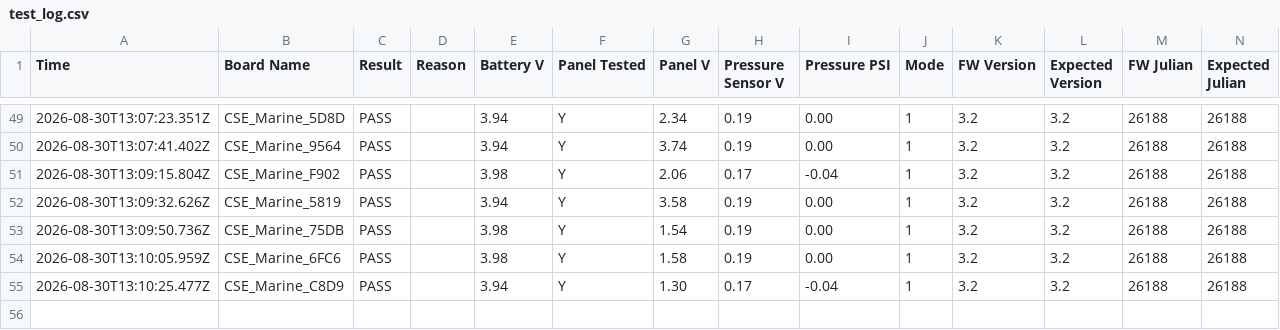
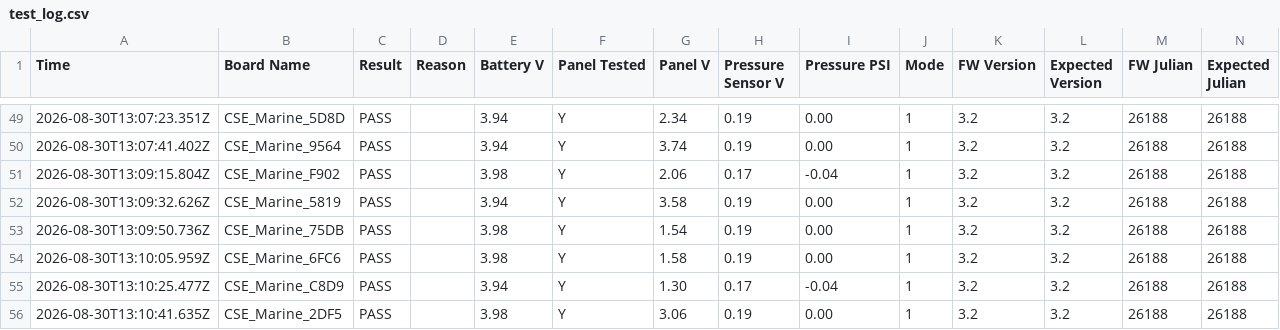
Before and after one commit to gmiedema-cse/Westshore-Testing-Log, a CSV file: test_log.csv, drawn as a sheet; only a part is shown, gaps mark what is left out; the diff names each change by its address in the sheet, - before the commit and + after, or states it on an @@ line.

Commit message:
Update test log (55 results)

```diff
--- a/test_log.csv
+++ b/test_log.csv
+row 56: 2026-08-30T13:10:41.635Z | CSE_Marine_2DF5 | PASS |  | 3.98 | Y | 3.06 | 0.19 | 0.00 | 1 | 3.2 | 3.2 | 26188 | 26188
```
